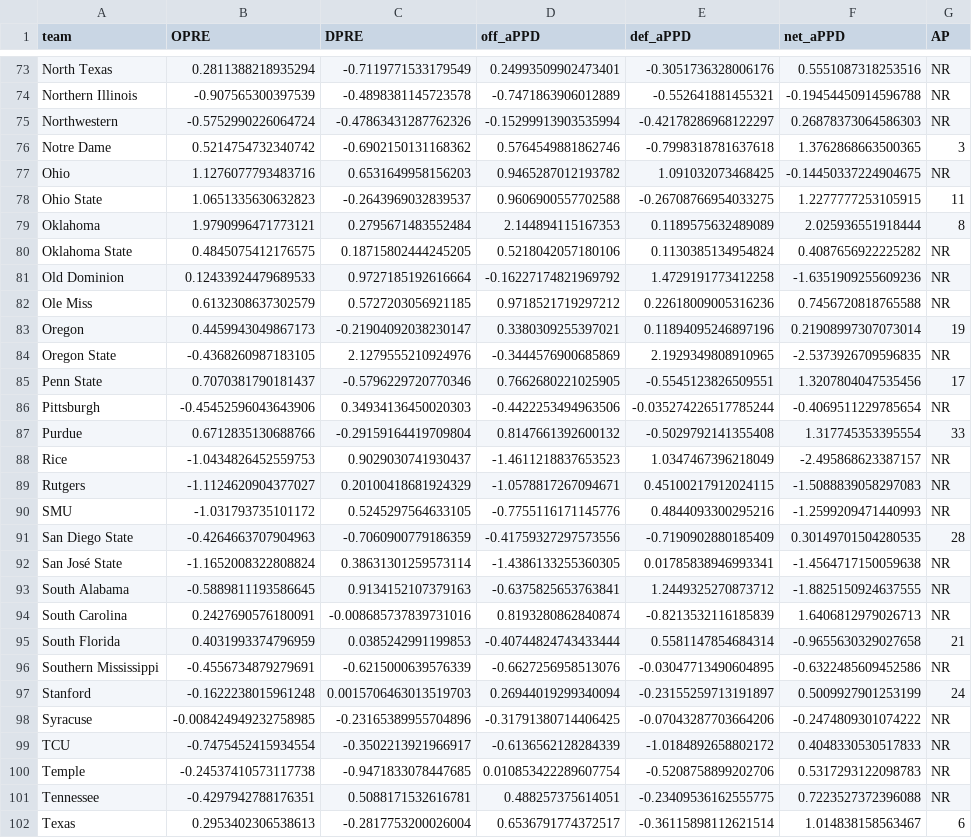
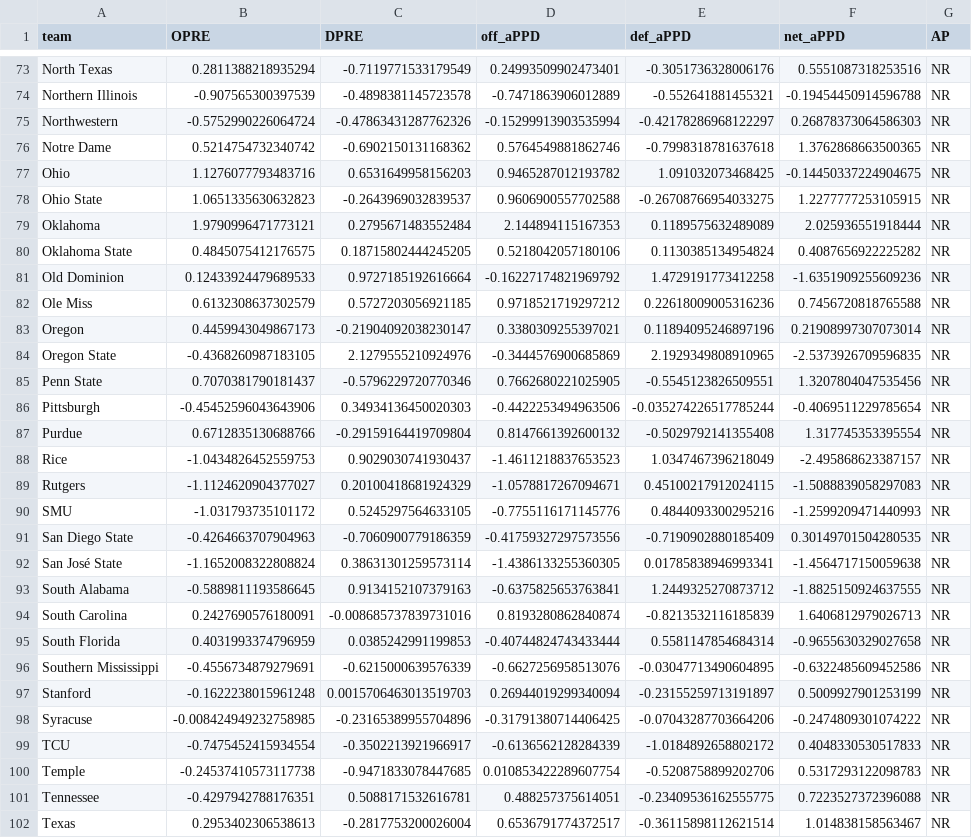
Before and after one commit to zaneddennis/CFB-Analytics, a TSV file: Data/teams_aPPD.tsv, drawn as a sheet; only a part is shown, gaps mark what is left out; the diff covers the shown part only.

```diff
--- a/Data/teams_aPPD.tsv
+++ b/Data/teams_aPPD.tsv
@@ -75,6 +75,6 @@ Northern Illinois	-0.907565300397539	-0.4898381145723578	-0.7471863906012889	-0.
 Northwestern	-0.5752990226064724	-0.47863431287762326	-0.15299913903535994	-0.42178286968122297	0.26878373064586303	NR
-Notre Dame	0.5214754732340742	-0.6902150131168362	0.5764549881862746	-0.7998318781637618	1.3762868663500365	3
+Notre Dame	0.5214754732340742	-0.6902150131168362	0.5764549881862746	-0.7998318781637618	1.3762868663500365	NR
 Ohio	1.1276077793483716	0.6531649958156203	0.9465287012193782	1.091032073468425	-0.14450337224904675	NR
-Ohio State	1.0651335630632823	-0.2643969032839537	0.9606900557702588	-0.26708766954033275	1.2277777253105915	11
-Oklahoma	1.9790996471773121	0.2795671483552484	2.144894115167353	0.1189575632489089	2.025936551918444	8
+Ohio State	1.0651335630632823	-0.2643969032839537	0.9606900557702588	-0.26708766954033275	1.2277777253105915	NR
+Oklahoma	1.9790996471773121	0.2795671483552484	2.144894115167353	0.1189575632489089	2.025936551918444	NR
 Oklahoma State	0.4845075412176575	0.18715802444245205	0.5218042057180106	0.1130385134954824	0.4087656922225282	NR
@@ -82,7 +82,7 @@ Old Dominion	0.12433924479689533	0.9727185192616664	-0.16227174821969792	1.47291
 Ole Miss	0.6132308637302579	0.5727203056921185	0.9718521719297212	0.22618009005316236	0.7456720818765588	NR
-Oregon	0.4459943049867173	-0.21904092038230147	0.3380309255397021	0.11894095246897196	0.21908997307073014	19
+Oregon	0.4459943049867173	-0.21904092038230147	0.3380309255397021	0.11894095246897196	0.21908997307073014	NR
 Oregon State	-0.4368260987183105	2.1279555210924976	-0.3444576900685869	2.1929349808910965	-2.5373926709596835	NR
-Penn State	0.7070381790181437	-0.5796229720770346	0.7662680221025905	-0.5545123826509551	1.3207804047535456	17
+Penn State	0.7070381790181437	-0.5796229720770346	0.7662680221025905	-0.5545123826509551	1.3207804047535456	NR
 Pittsburgh	-0.45452596043643906	0.34934136450020303	-0.4422253494963506	-0.035274226517785244	-0.4069511229785654	NR
-Purdue	0.6712835130688766	-0.29159164419709804	0.8147661392600132	-0.5029792141355408	1.317745353395554	33
+Purdue	0.6712835130688766	-0.29159164419709804	0.8147661392600132	-0.5029792141355408	1.317745353395554	NR
 Rice	-1.0434826452559753	0.9029030741930437	-1.4611218837653523	1.0347467396218049	-2.495868623387157	NR
@@ -90,3 +90,3 @@ Rutgers	-1.1124620904377027	0.20100418681924329	-1.0578817267094671	0.4510021791
 SMU	-1.031793735101172	0.5245297564633105	-0.7755116171145776	0.4844093300295216	-1.2599209471440993	NR
-San Diego State	-0.4264663707904963	-0.7060900779186359	-0.41759327297573556	-0.7190902880185409	0.30149701504280535	28
+San Diego State	-0.4264663707904963	-0.7060900779186359	-0.41759327297573556	-0.7190902880185409	0.30149701504280535	NR
 San José State	-1.1652008322808824	0.38631301259573114	-1.4386133255360305	0.01785838946993341	-1.4564717150059638	NR
@@ -94,5 +94,5 @@ South Alabama	-0.5889811193586645	0.9134152107379163	-0.6375825653763841	1.24493
 South Carolina	0.2427690576180091	-0.008685737839731016	0.8193280862840874	-0.8213532116185839	1.6406812979026713	NR
-South Florida	0.4031993374796959	0.0385242991199853	-0.40744824743433444	0.5581147854684314	-0.9655630329027658	21
+South Florida	0.4031993374796959	0.0385242991199853	-0.40744824743433444	0.5581147854684314	-0.9655630329027658	NR
 Southern Mississippi	-0.4556734879279691	-0.6215000639576339	-0.6627256958513076	-0.03047713490604895	-0.6322485609452586	NR
-Stanford	-0.1622238015961248	0.0015706463013519703	0.26944019299340094	-0.23155259713191897	0.5009927901253199	24
+Stanford	-0.1622238015961248	0.0015706463013519703	0.26944019299340094	-0.23155259713191897	0.5009927901253199	NR
 Syracuse	-0.008424949232758985	-0.23165389955704896	-0.31791380714406425	-0.07043287703664206	-0.2474809301074222	NR
@@ -101,2 +101,2 @@ Temple	-0.24537410573117738	-0.9471833078447685	0.010853422289607754	-0.52087588
 Tennessee	-0.4297942788176351	0.5088171532616781	0.488257375614051	-0.23409536162555775	0.7223527372396088	NR
-Texas	0.2953402306538613	-0.2817753200026004	0.6536791774372517	-0.36115898112621514	1.014838158563467	6
+Texas	0.2953402306538613	-0.2817753200026004	0.6536791774372517	-0.36115898112621514	1.014838158563467	NR
```
Also changed, not shown: 29 edited cells elsewhere in this file, 4 other files.
